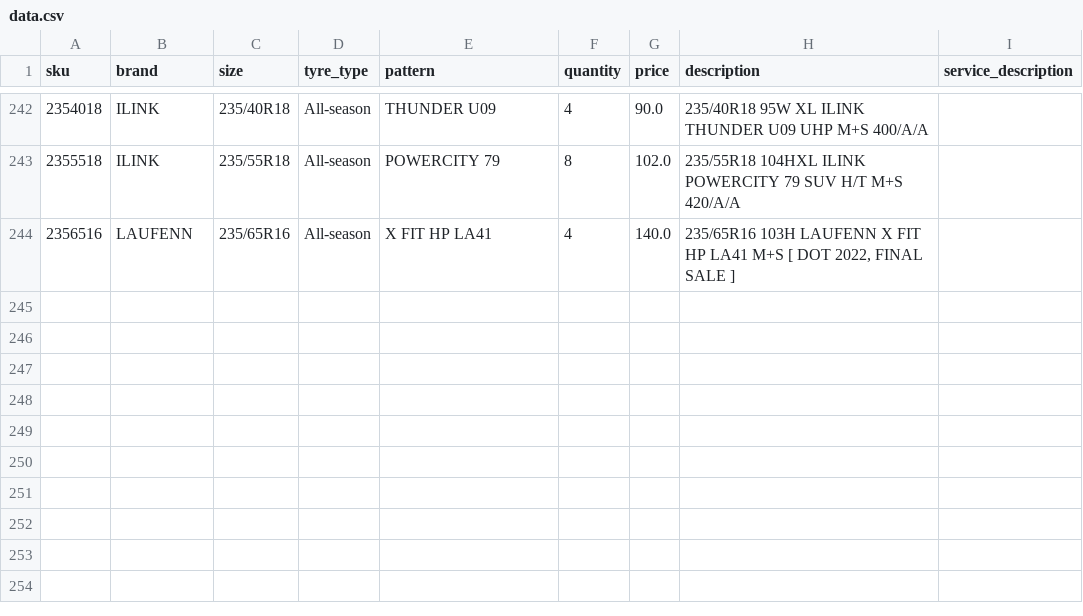
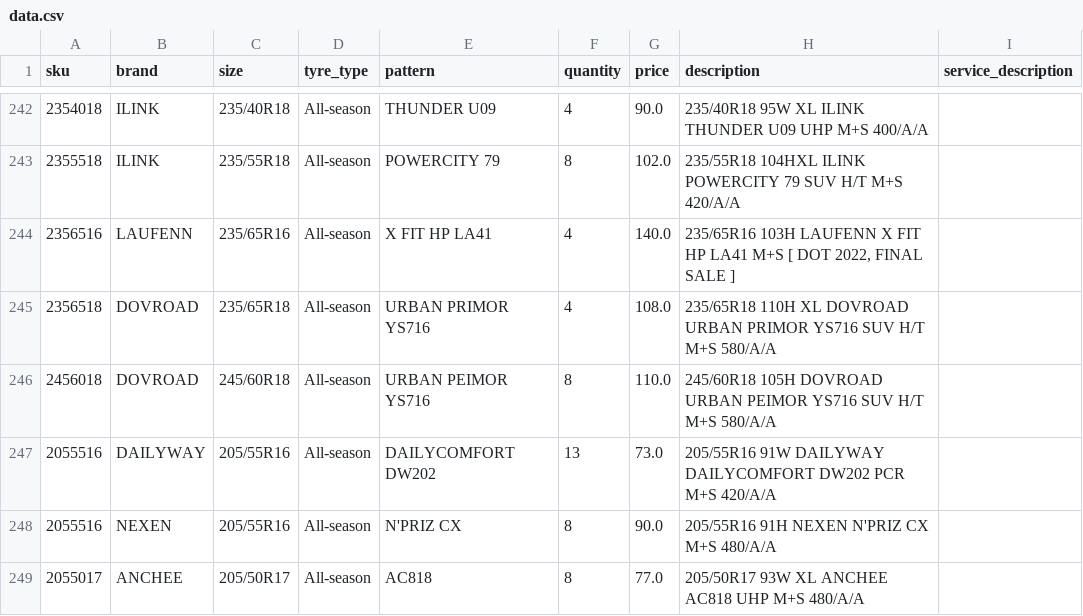
Before and after one commit to hifaitires/DB, a CSV file: data.csv, drawn as a sheet; only a part is shown, gaps mark what is left out; the diff covers the shown part only.

```diff
--- a/data.csv
+++ b/data.csv
@@ -244 +244,6 @@ sku;brand;size;tyre_type;pattern;quantity;price;description;service_description
 2356516;LAUFENN;235/65R16;All-season;X FIT HP LA41;4;140.0;235/65R16 103H LAUFENN X FIT HP LA41 M+S [ DOT 2022, FINAL SALE ];
+2356518;DOVROAD;235/65R18;All-season;URBAN PRIMOR YS716;4;108.0;235/65R18 110H XL DOVROAD URBAN PRIMOR YS716 SUV H/T M+S 580/A/A;
+2456018;DOVROAD;245/60R18;All-season;URBAN PEIMOR YS716;8;110.0;245/60R18 105H DOVROAD URBAN PEIMOR YS716 SUV H/T M+S 580/A/A;
+2055516;DAILYWAY;205/55R16;All-season;DAILYCOMFORT DW202;13;73.0;205/55R16 91W DAILYWAY DAILYCOMFORT DW202 PCR M+S 420/A/A;
+2055516;NEXEN;205/55R16;All-season;N'PRIZ CX;8;90.0;205/55R16 91H NEXEN N'PRIZ CX M+S 480/A/A;
+2055017;ANCHEE;205/50R17;All-season;AC818;8;77.0;205/50R17 93W XL ANCHEE AC818 UHP M+S 480/A/A;
```
Also changed, not shown: 4 added rows and 9 edited cells elsewhere in this file, 1 other file.
